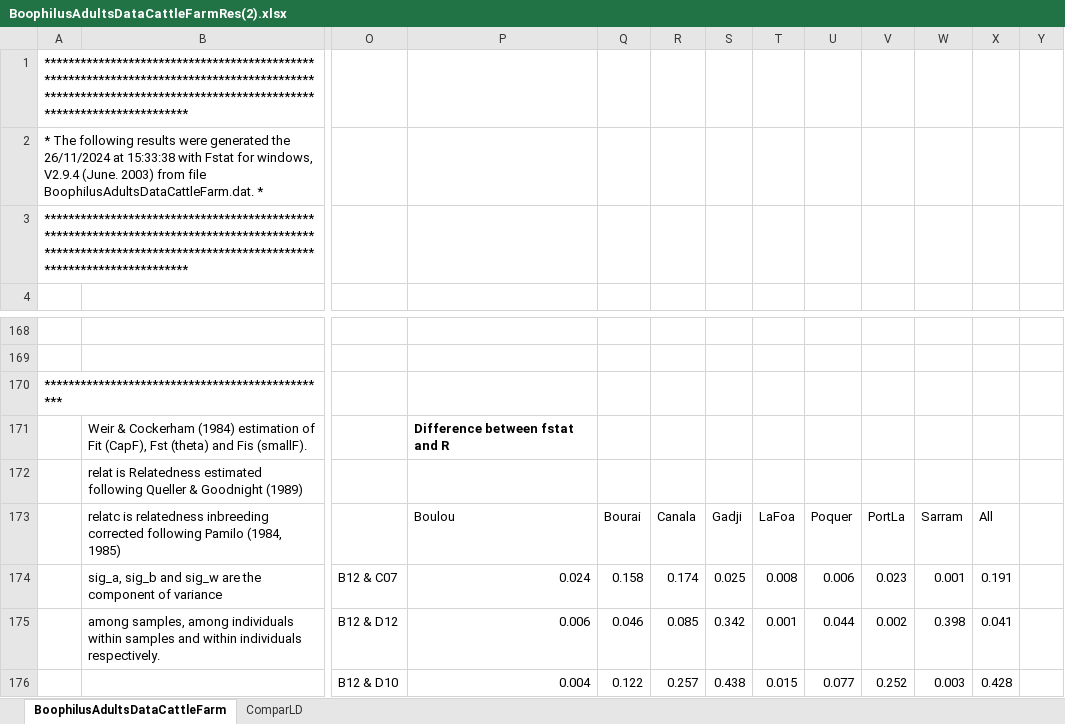
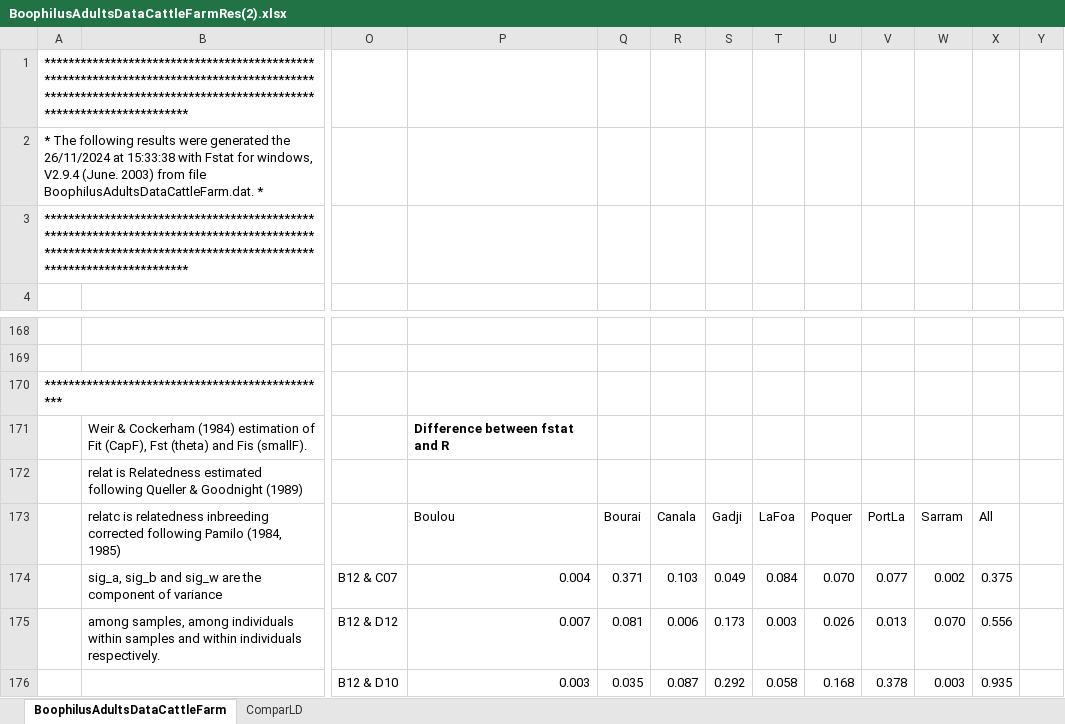
Before and after one commit to vincentmanz/shiny_pop_gen, an Excel workbook: BoophilusAdultsDataCattleFarmRes(2).xlsx, sheet BoophilusAdultsDataCattleFarm, drawn as a sheet; only a part is shown, gaps mark what is left out; values as stored, in another font and other column widths than the file's, no borders; charts and pictures and conditional formats not drawn; the diff covers the shown part only; the diff names each change by its address in the sheet, - before the commit and + after, or states it on an @@ line.

Commit message:
option missing data

```diff
--- a/BoophilusAdultsDataCattleFarmRes(2).xlsx (sheet BoophilusAdultsDataCattleFarm)
+++ b/BoophilusAdultsDataCattleFarmRes(2).xlsx (sheet BoophilusAdultsDataCattleFarm)
-P174: 0.024
+P174: 0.004
-Q174: 0.158
+Q174: 0.371
-R174: 0.174
+R174: 0.103
-S174: 0.025
+S174: 0.049
-T174: 0.008
+T174: 0.084
-U174: 0.006
+U174: 0.070
-V174: 0.023
+V174: 0.077
-W174: 0.001
+W174: 0.002
-X174: 0.191
+X174: 0.375
-P175: 0.006
+P175: 0.007
-Q175: 0.046
+Q175: 0.081
-R175: 0.085
+R175: 0.006
-S175: 0.342
+S175: 0.173
-T175: 0.001
+T175: 0.003
-U175: 0.044
+U175: 0.026
-V175: 0.002
+V175: 0.013
-W175: 0.398
+W175: 0.070
-X175: 0.041
+X175: 0.556
-P176: 0.004
+P176: 0.003
-Q176: 0.122
+Q176: 0.035
-R176: 0.257
+R176: 0.087
-S176: 0.438
+S176: 0.292
-T176: 0.015
+T176: 0.058
-U176: 0.077
+U176: 0.168
-V176: 0.252
+V176: 0.378
-X176: 0.428
+X176: 0.935
```
Also changed, not shown: 272 edited cells and cell formats elsewhere in this sheet, charts or pictures, 6 other files.
